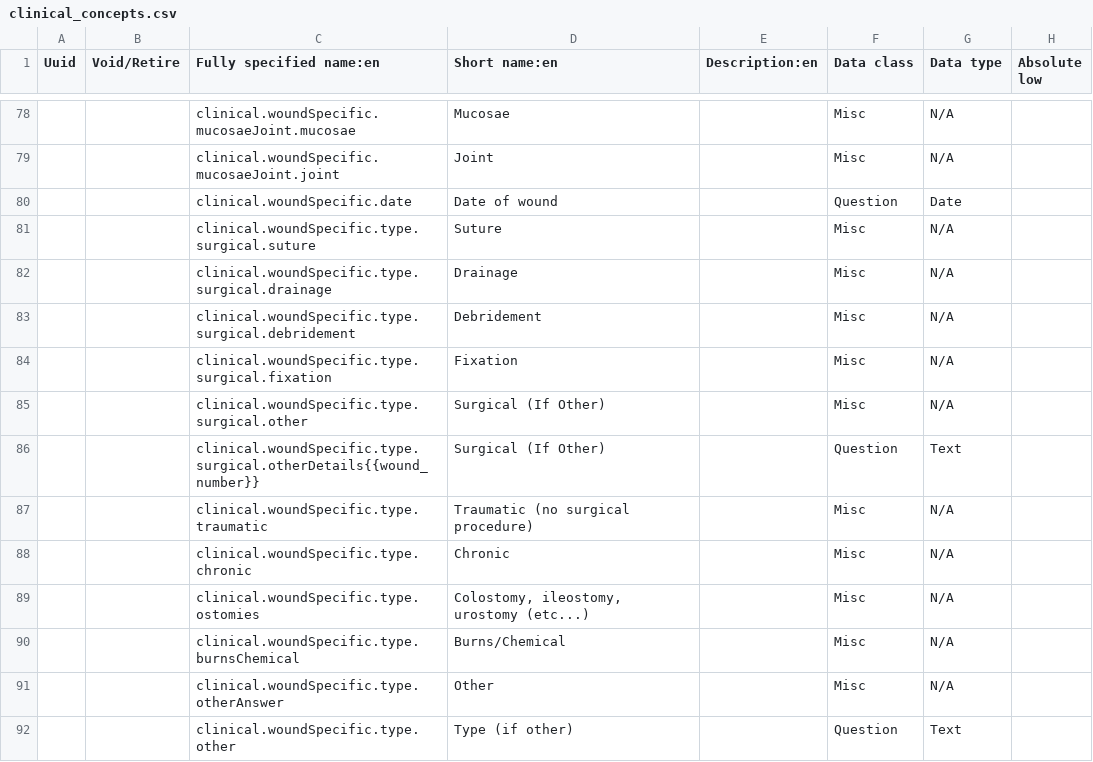
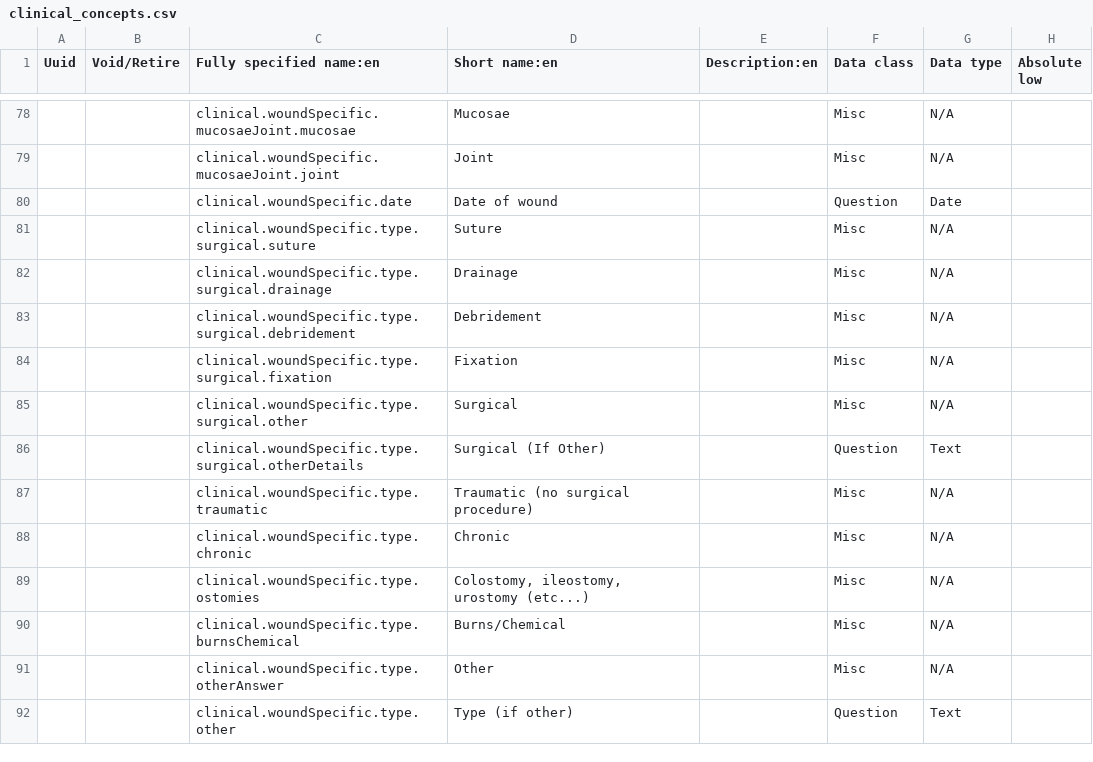
Before and after one commit to Belal-Noory/kunduz-wcc-bahmni-config, a CSV file: openmrs-module-initializer/configuration/concepts/clinical_concepts.csv, drawn as a sheet; only a part is shown, gaps mark what is left out; the diff names each change by its address in the sheet, - before the commit and + after, or states it on an @@ line.

Commit message:
formcondition and Assessment form have changed and added surgical

```diff
--- a/openmrs-module-initializer/configuration/concepts/clinical_concepts.csv
+++ b/openmrs-module-initializer/configuration/concepts/clinical_concepts.csv
-D85 (Short name:en): Surgical (If Other)
+D85 (Short name:en): Surgical
-C86 (Fully specified name:en): clinical.woundSpecific.type.surgical.otherDetails{{wound_number}}
+C86 (Fully specified name:en): clinical.woundSpecific.type.surgical.otherDetails
```
